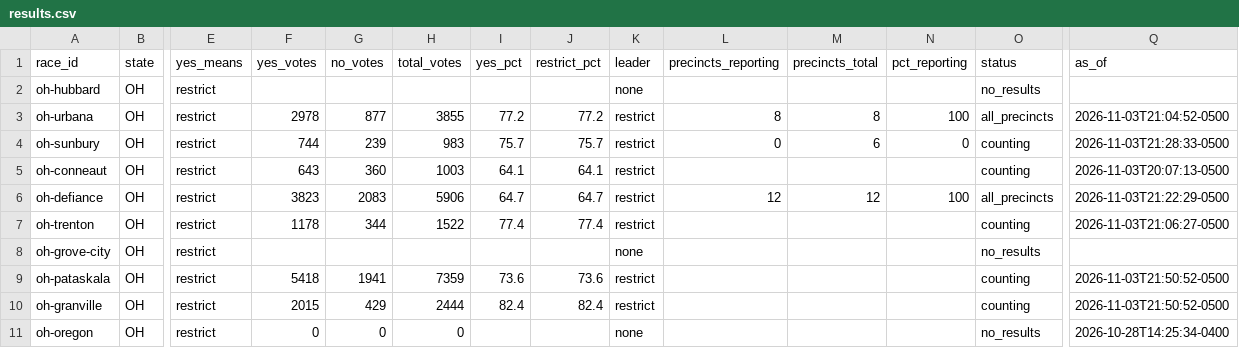
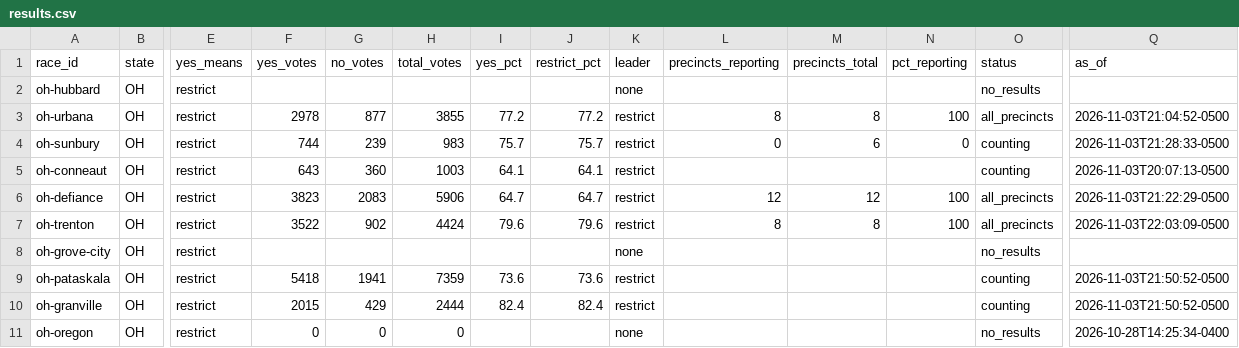
Before and after one commit to alexlundry/data_center_ballot_tracker, a CSV file: site/data/results.csv, drawn as a sheet; only a part is shown, gaps mark what is left out; the diff names each change by its address in the sheet, - before the commit and + after, or states it on an @@ line.

Commit message:
results 2026-11-04T03:04Z

```diff
--- a/site/data/results.csv
+++ b/site/data/results.csv
-F7 (yes_votes): 1178
+F7 (yes_votes): 3522
-G7 (no_votes): 344
+G7 (no_votes): 902
-H7 (total_votes): 1522
+H7 (total_votes): 4424
-I7 (yes_pct): 77.4
+I7 (yes_pct): 79.6
-J7 (restrict_pct): 77.4
+J7 (restrict_pct): 79.6
-L7 (precincts_reporting): (empty)
+L7 (precincts_reporting): 8
-M7 (precincts_total): (empty)
+M7 (precincts_total): 8
-N7 (pct_reporting): (empty)
+N7 (pct_reporting): 100
-O7 (status): counting
+O7 (status): all_precincts
-Q7 (as_of): 2026-11-03T21:06:27-0500
+Q7 (as_of): 2026-11-03T22:03:09-0500
```
Also changed, not shown: data/history.csv, 1 other file.
